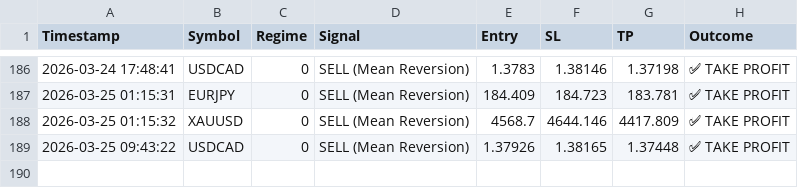
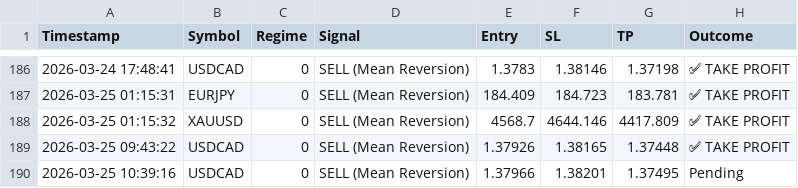
Before and after one commit to ykclassic/Delphi-Oracle-2, a CSV file: logs/trade_log.csv, drawn as a sheet; only a part is shown, gaps mark what is left out; the diff names each change by its address in the sheet, - before the commit and + after, or states it on an @@ line.

Commit message:
📊 Update: Performance Logs [skip ci]

```diff
--- a/logs/trade_log.csv
+++ b/logs/trade_log.csv
+row 190: 2026-03-25 10:39:16 | USDCAD | 0 | SELL (Mean Reversion) | 1.37966 | 1.38201 | 1.37495 | Pending
```
